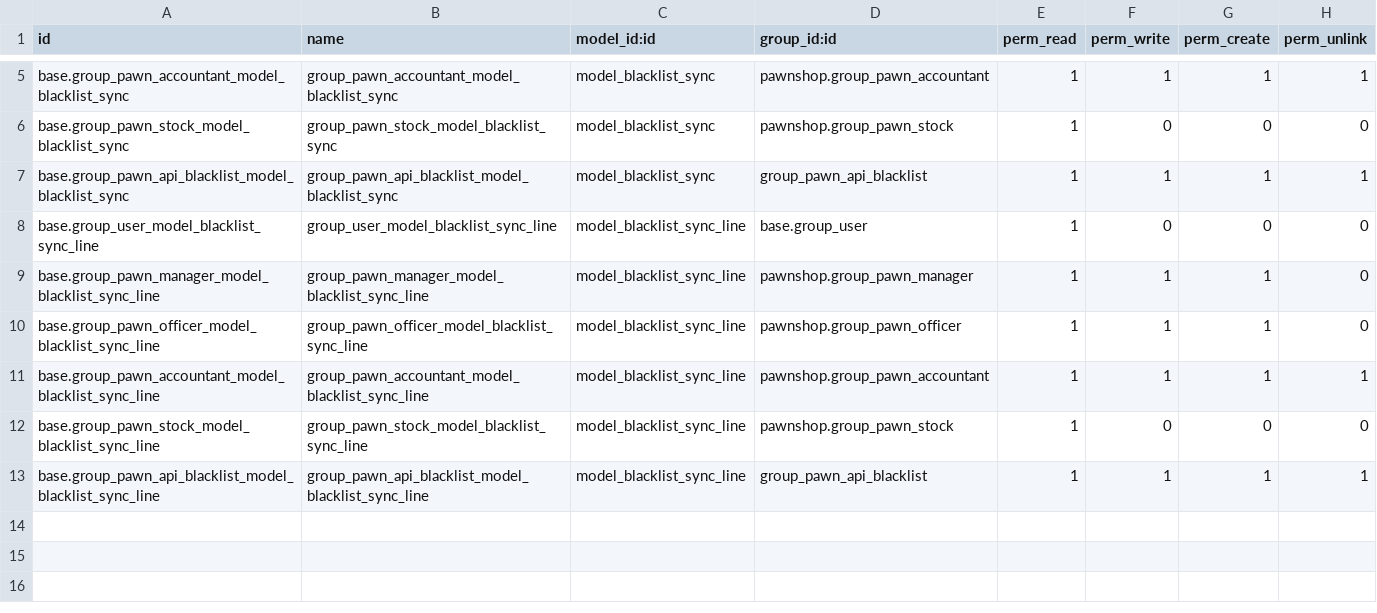
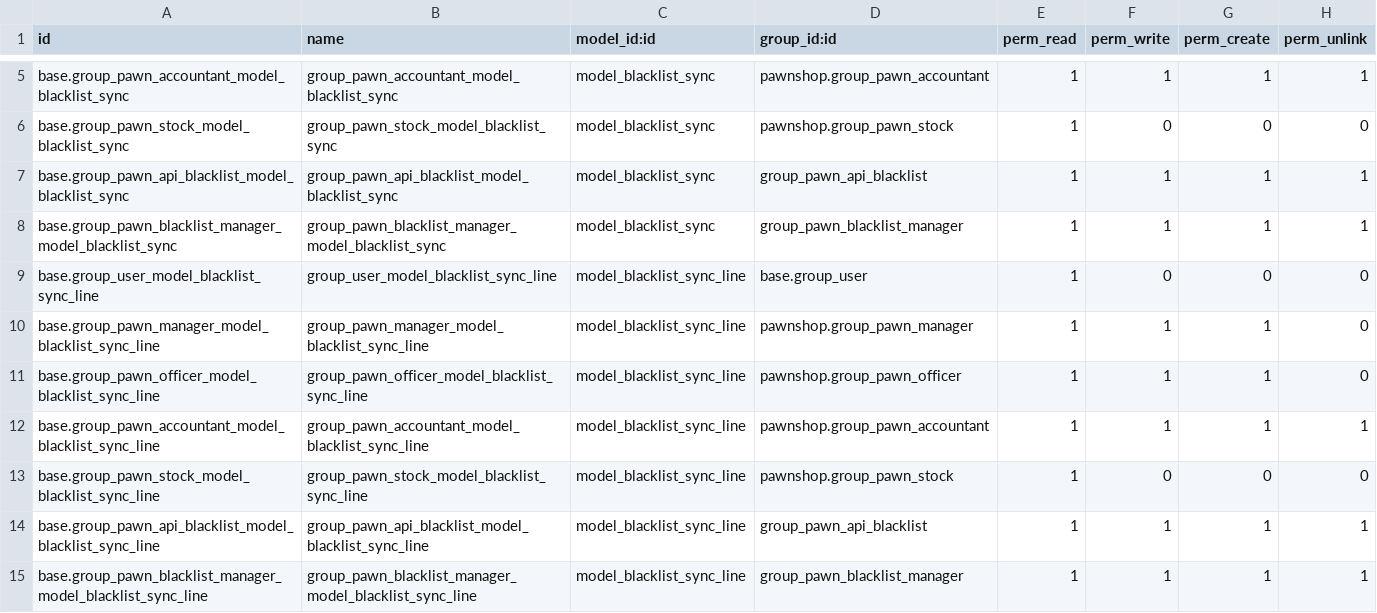
Before and after one commit to ecosoft-odoo/pawn, a CSV file: pawn_contact_blacklist/security/ir.model.access.csv, drawn as a sheet; only a part is shown, gaps mark what is left out; the diff names each change by its address in the sheet, - before the commit and + after, or states it on an @@ line.

Commit message:
[FIX] fix access groups and download image

```diff
--- a/pawn_contact_blacklist/security/ir.model.access.csv
+++ b/pawn_contact_blacklist/security/ir.model.access.csv
+row 8: base.group_pawn_blacklist_manager_model_blacklist_sync | group_pawn_blacklist_manager_model_blacklist_sync | model_blacklist_sync | group_pawn_blacklist_manager | 1 | 1 | 1 | 1
+row 15: base.group_pawn_blacklist_manager_model_blacklist_sync_line | group_pawn_blacklist_manager_model_blacklist_sync_line | model_blacklist_sync_line | group_pawn_blacklist_manager | 1 | 1 | 1 | 1
```
Also changed, not shown: 6 other files.
